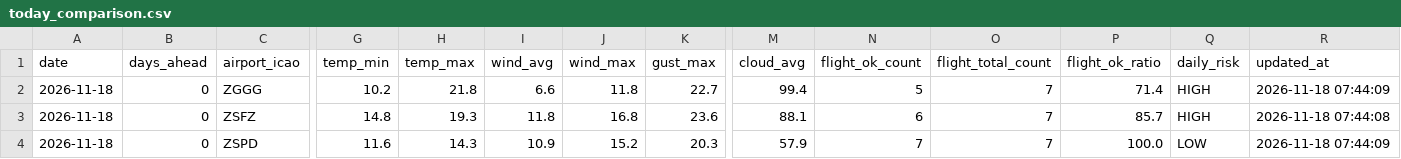
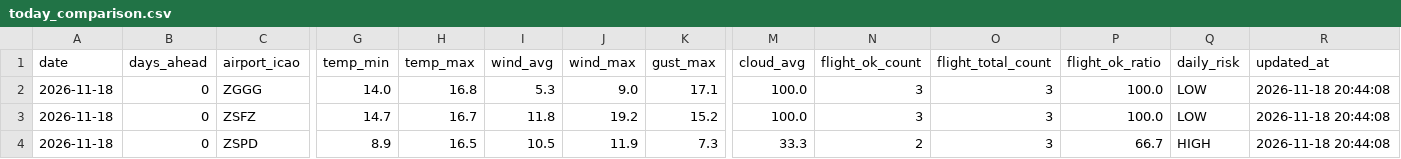
Before and after one commit to s0914712/pla-data-dashboard, a CSV file: data/today_comparison.csv, drawn as a sheet; only a part is shown, gaps mark what is left out; the diff names each change by its address in the sheet, - before the commit and + after, or states it on an @@ line.

```diff
--- a/data/today_comparison.csv
+++ b/data/today_comparison.csv
-G2 (temp_min): 10.2
+G2 (temp_min): 14.0
-H2 (temp_max): 21.8
+H2 (temp_max): 16.8
-I2 (wind_avg): 6.6
+I2 (wind_avg): 5.3
-J2 (wind_max): 11.8
+J2 (wind_max): 9.0
-K2 (gust_max): 22.7
+K2 (gust_max): 17.1
-M2 (cloud_avg): 99.4
+M2 (cloud_avg): 100.0
-N2 (flight_ok_count): 5
+N2 (flight_ok_count): 3
-O2:O4 (flight_total_count): 7
+O2:O4 (flight_total_count): 3
-P2 (flight_ok_ratio): 71.4
+P2 (flight_ok_ratio): 100.0
-Q2:Q3 (daily_risk): HIGH
+Q2:Q3 (daily_risk): LOW
-R2 (updated_at): 2026-11-18 07:44:09
+R2 (updated_at): 2026-11-18 20:44:08
-G3 (temp_min): 14.8
+G3 (temp_min): 14.7
-H3 (temp_max): 19.3
+H3 (temp_max): 16.7
-J3 (wind_max): 16.8
+J3 (wind_max): 19.2
-K3 (gust_max): 23.6
+K3 (gust_max): 15.2
-M3 (cloud_avg): 88.1
+M3 (cloud_avg): 100.0
-N3 (flight_ok_count): 6
+N3 (flight_ok_count): 3
-P3 (flight_ok_ratio): 85.7
+P3 (flight_ok_ratio): 100.0
-R3 (updated_at): 2026-11-18 07:44:08
+R3 (updated_at): 2026-11-18 20:44:08
-G4 (temp_min): 11.6
+G4 (temp_min): 8.9
-H4 (temp_max): 14.3
+H4 (temp_max): 16.5
-I4 (wind_avg): 10.9
+I4 (wind_avg): 10.5
-J4 (wind_max): 15.2
+J4 (wind_max): 11.9
-K4 (gust_max): 20.3
+K4 (gust_max): 7.3
-M4 (cloud_avg): 57.9
+M4 (cloud_avg): 33.3
-N4 (flight_ok_count): 7
+N4 (flight_ok_count): 2
-P4 (flight_ok_ratio): 100.0
+P4 (flight_ok_ratio): 66.7
-Q4 (daily_risk): LOW
+Q4 (daily_risk): HIGH
-R4 (updated_at): 2026-11-18 07:44:09
+R4 (updated_at): 2026-11-18 20:44:08
```
Also changed, not shown: data/airport_weather_forecast.csv.
